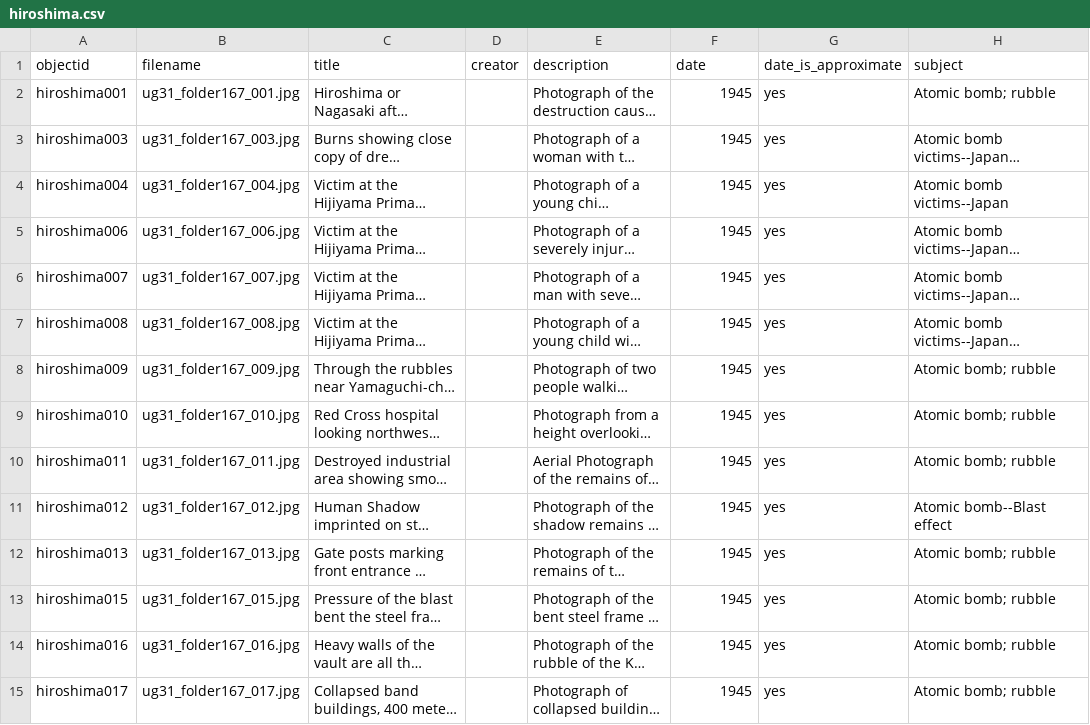
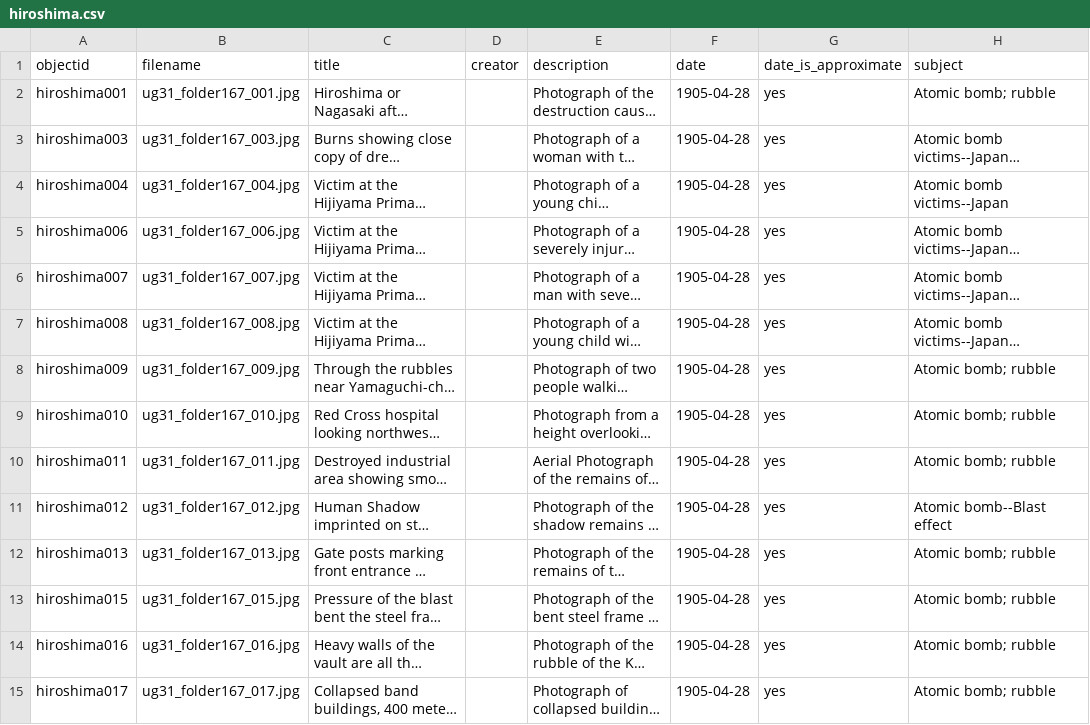
Before and after one commit to uidaholib/collectionbuilder-sa-spec-exhibits, a CSV file: _data/hiroshima.csv, drawn as a sheet; only a part is shown; long unchanged cells end in …; the diff covers the shown part only; the diff names each change by its address in the sheet, - before the commit and + after, or states it on an @@ line.

Commit message:
Update hiroshima.csv

```diff
--- a/_data/hiroshima.csv
+++ b/_data/hiroshima.csv
-F2:F15 (date): 1945
+F2:F15 (date): 1905-04-28
```
Also changed, not shown: 61 edited cells elsewhere in this file.
